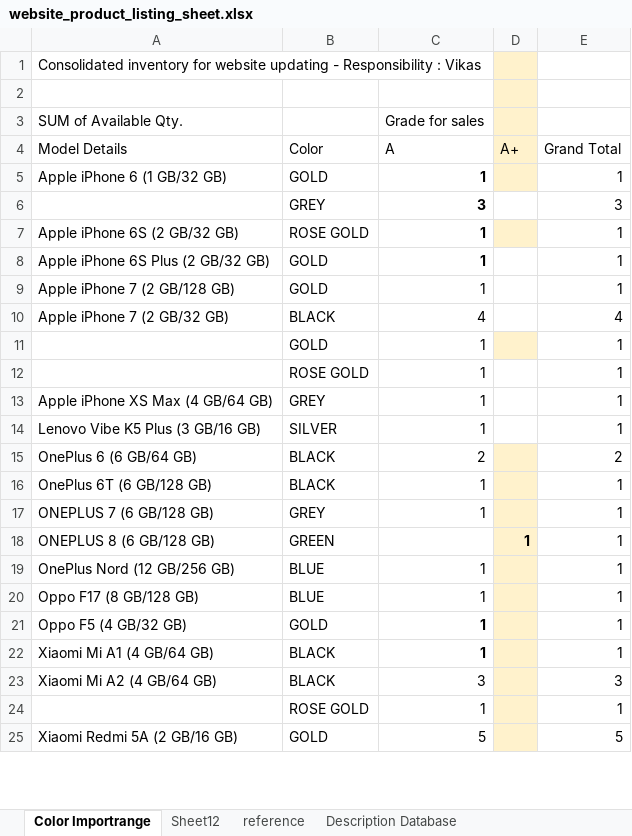
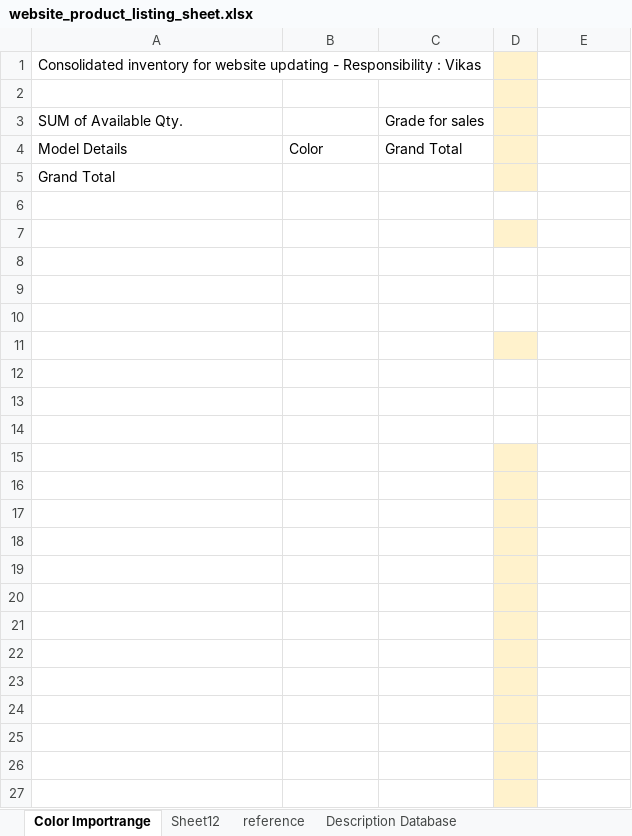
Before and after one commit to haywiregod/google-sheet-to-mysql, an Excel workbook: downloaded-spreadsheets/website_product_listing_sheet.xlsx, sheet Color Importrange, drawn as a sheet; only a part is shown; values as stored, in another font and other column widths than the file's, no borders; charts and pictures not drawn; addresses are those after the commit; the diff covers the shown part only; the diff names each change by its address in the sheet, - before the commit and + after, or states it on an @@ line.

```diff
--- a/downloaded-spreadsheets/website_product_listing_sheet.xlsx (sheet Color Importrange)
+++ b/downloaded-spreadsheets/website_product_listing_sheet.xlsx (sheet Color Importrange)
-C4: A
+C4: Grand Total
-D4: A+
+D4: (empty)
-E4: Grand Total
+E4: (empty)
+row 5: Grand Total
-row 6: Apple iPhone 6 (1 GB/32 GB) | GOLD | 1 |  | 1
+row 6: (empty)
-D6 fill: #FFF2CC
+D6 fill: none
-row 7:  | GREY | 3 |  | 3
+row 7: (empty)
-D7 fill: none
+D7 fill: #FFF2CC
-row 8: Apple iPhone 6S (2 GB/32 GB) | ROSE GOLD | 1 |  | 1
+row 8: (empty)
-D8 fill: #FFF2CC
+D8 fill: none
-row 9: Apple iPhone 6S Plus (2 GB/32 GB) | GOLD | 1 |  | 1
+row 9: (empty)
-row 10: Apple iPhone 7 (2 GB/128 GB) | GOLD | 1 |  | 1
+row 10: (empty)
-row 11: Apple iPhone 7 (2 GB/32 GB) | BLACK | 4 |  | 4
+row 11: (empty)
-D11 fill: none
+D11 fill: #FFF2CC
-row 12:  | GOLD | 1 |  | 1
+row 12: (empty)
-D12 fill: #FFF2CC
+D12 fill: none
-row 13:  | ROSE GOLD | 1 |  | 1
+row 13: (empty)
-row 14: Apple iPhone XS Max (4 GB/64 GB) | GREY | 1 |  | 1
+row 14: (empty)
-row 15: Lenovo Vibe K5 Plus (3 GB/16 GB) | SILVER | 1 |  | 1
+row 15: (empty)
-D15 fill: none
+D15 fill: #FFF2CC
-row 16: OnePlus 6 (6 GB/64 GB) | BLACK | 2 |  | 2
+row 16: (empty)
-row 17: OnePlus 6T (6 GB/128 GB) | BLACK | 1 |  | 1
+row 17: (empty)
-row 18: ONEPLUS 7 (6 GB/128 GB) | GREY | 1 |  | 1
+row 18: (empty)
-row 19: ONEPLUS 8 (6 GB/128 GB) | GREEN |  | 1 | 1
+row 19: (empty)
-row 20: OnePlus Nord (12 GB/256 GB) | BLUE | 1 |  | 1
+row 20: (empty)
-row 21: Oppo F17 (8 GB/128 GB) | BLUE | 1 |  | 1
+row 21: (empty)
-row 22: Oppo F5 (4 GB/32 GB) | GOLD | 1 |  | 1
+row 22: (empty)
-row 23: Xiaomi Mi A1 (4 GB/64 GB) | BLACK | 1 |  | 1
+row 23: (empty)
-row 24: Xiaomi Mi A2 (4 GB/64 GB) | BLACK | 3 |  | 3
+row 24: (empty)
-row 25:  | ROSE GOLD | 1 |  | 1
+row 25: (empty)
-row 26: Xiaomi Redmi 5A (2 GB/16 GB) | GOLD | 5 |  | 5
+row 26: (empty)
+row 27: (empty)
```
Also changed, not shown: 1 added row, 3 removed rows, 65 edited cells and cell formats elsewhere in this sheet, sheet inventory importrange, hidden cells, 2 other files.
